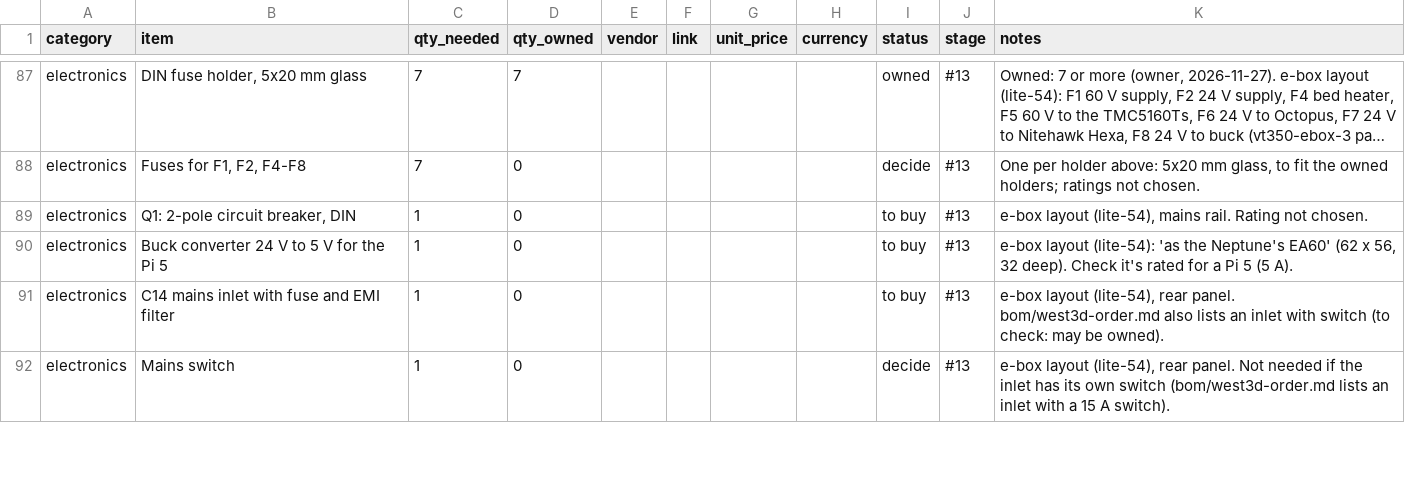
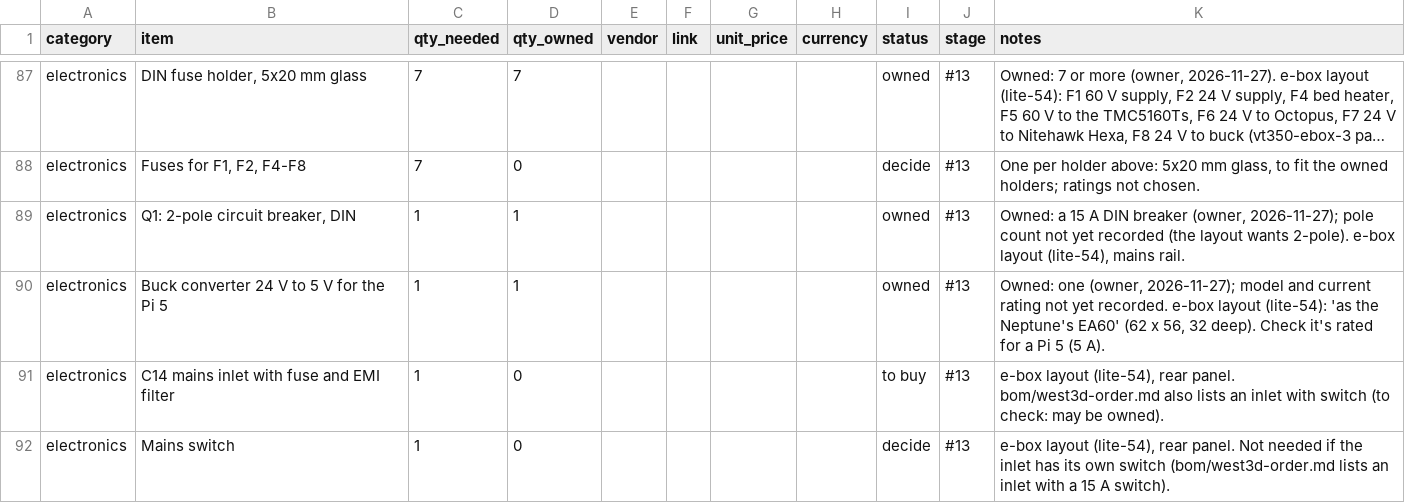
Before and after one commit to dvystrcil/vt350, a CSV file: bom/bom.csv, drawn as a sheet; only a part is shown, gaps mark what is left out; long unchanged cells end in …; the diff names each change by its address in the sheet, - before the commit and + after, or states it on an @@ line.

```diff
--- a/bom/bom.csv
+++ b/bom/bom.csv
-D89:D90 (qty_owned): 0
+D89:D90 (qty_owned): 1
-I89:I90 (status): to buy
+I89:I90 (status): owned
-K89 (notes): e-box layout (lite-54), mains rail. Rating not chosen.
+K89 (notes): Owned: a 15 A DIN breaker (owner, 2026-11-27); pole count not yet recorded (the layout wants 2-pole). e-box layout (lite-54), mains rail.
-K90 (notes): e-box layout…
+K90 (notes): Owned: one (owner, 2026-11-27); model and current rating not yet recorded. e-box layout…
```
Also changed, not shown: 2 other files.
